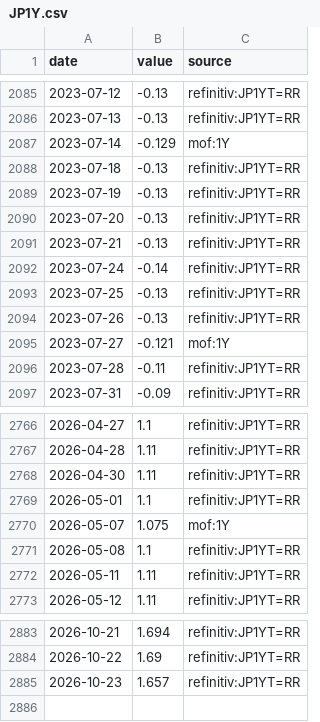
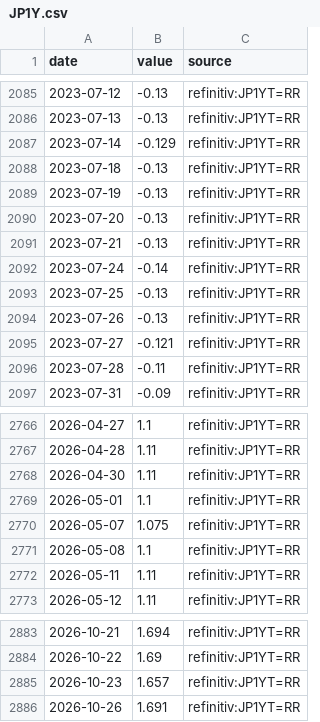
Before and after one commit to charlestseng777/Daily-macro-monitor-, a CSV file: data/export/history/JP1Y.csv, drawn as a sheet; only a part is shown, gaps mark what is left out.

```diff
--- a/data/export/history/JP1Y.csv
+++ b/data/export/history/JP1Y.csv
@@ -2086,3 +2086,3 @@ date,value,source
 2023-07-13,-0.13,refinitiv:JP1YT=RR
-2023-07-14,-0.129,mof:1Y
+2023-07-14,-0.129,refinitiv:JP1YT=RR
 2023-07-18,-0.13,refinitiv:JP1YT=RR
@@ -2094,3 +2094,3 @@ date,value,source
 2023-07-26,-0.13,refinitiv:JP1YT=RR
-2023-07-27,-0.121,mof:1Y
+2023-07-27,-0.121,refinitiv:JP1YT=RR
 2023-07-28,-0.11,refinitiv:JP1YT=RR
@@ -2769,3 +2769,3 @@ date,value,source
 2026-05-01,1.1,refinitiv:JP1YT=RR
-2026-05-07,1.075,mof:1Y
+2026-05-07,1.075,refinitiv:JP1YT=RR
 2026-05-08,1.1,refinitiv:JP1YT=RR
@@ -2885 +2885,2 @@ date,value,source
 2026-10-23,1.657,refinitiv:JP1YT=RR
+2026-10-26,1.691,refinitiv:JP1YT=RR
```
Also changed, not shown: data/export/history/CN10Y.csv, data/export/history/EA_AAA_1Y.csv, 27 other files.
